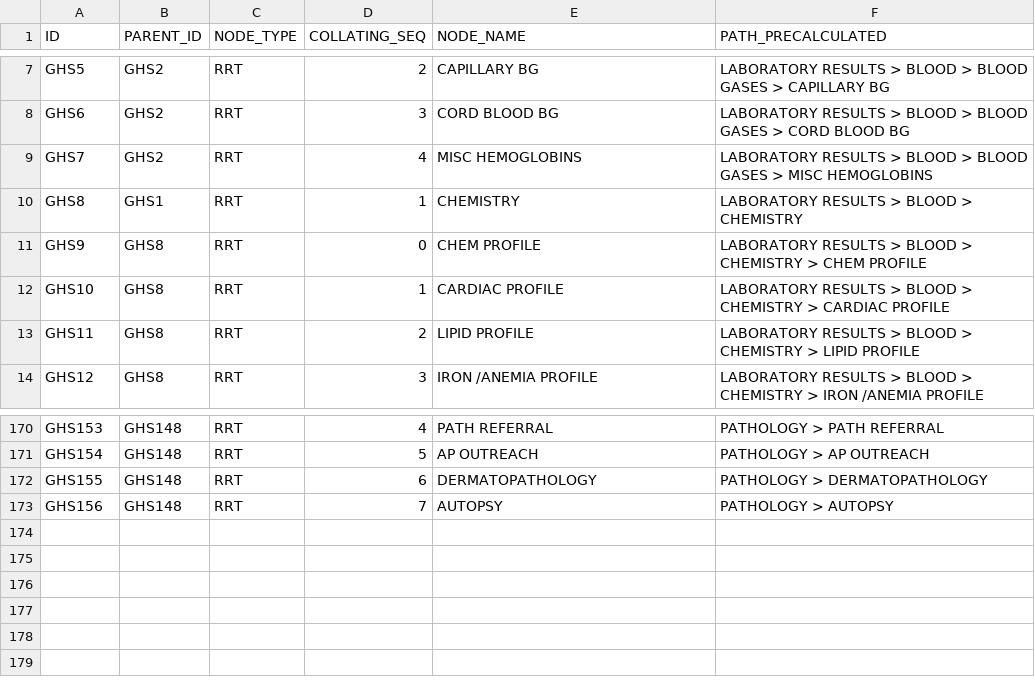
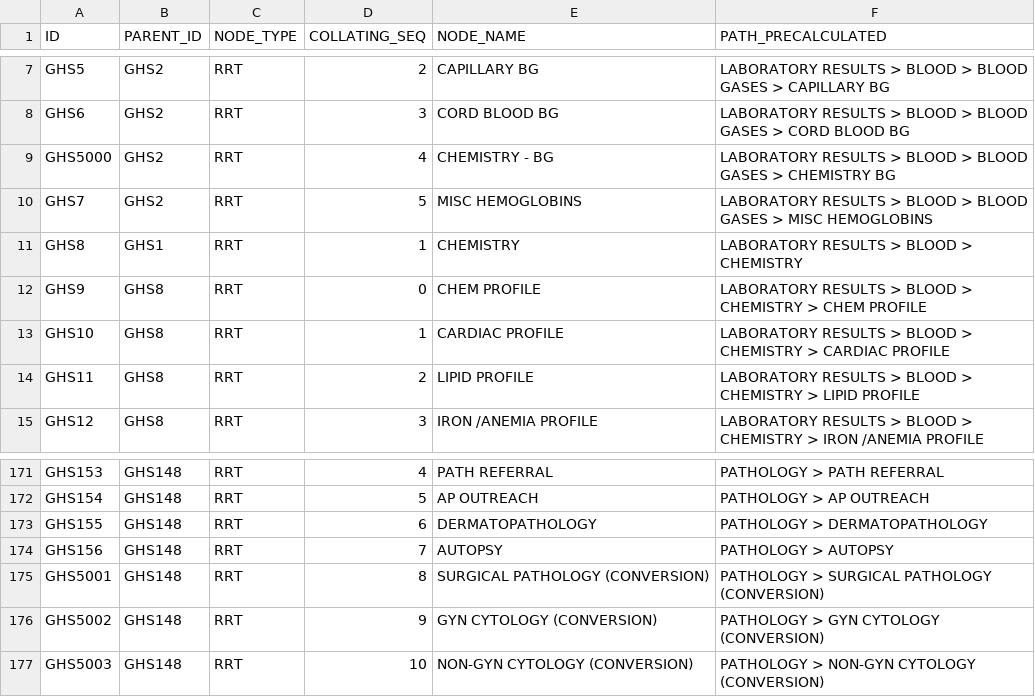
Before and after one commit to ghsmith/rrtViewer, a CSV file: epic_rrt_groupers.csv, drawn as a sheet; only a part is shown, gaps mark what is left out; addresses are those after the commit; the diff names each change by its address in the sheet, - before the commit and + after, or states it on an @@ line.

Commit message:
Update epic_rrt_groupers.csv

```diff
--- a/epic_rrt_groupers.csv
+++ b/epic_rrt_groupers.csv
+row 9: GHS5000 | GHS2 | RRT | 4 | CHEMISTRY - BG | LABORATORY RESULTS > BLOOD > BLOOD GASES > CHEMISTRY BG
-D10 (COLLATING_SEQ): 4
+D10 (COLLATING_SEQ): 5
+row 175: GHS5001 | GHS148 | RRT | 8 | SURGICAL PATHOLOGY (CONVERSION) | PATHOLOGY > SURGICAL PATHOLOGY (CONVERSION)
+row 176: GHS5002 | GHS148 | RRT | 9 | GYN CYTOLOGY (CONVERSION) | PATHOLOGY > GYN CYTOLOGY (CONVERSION)
+row 177: GHS5003 | GHS148 | RRT | 10 | NON-GYN CYTOLOGY (CONVERSION) | PATHOLOGY > NON-GYN CYTOLOGY (CONVERSION)
```
